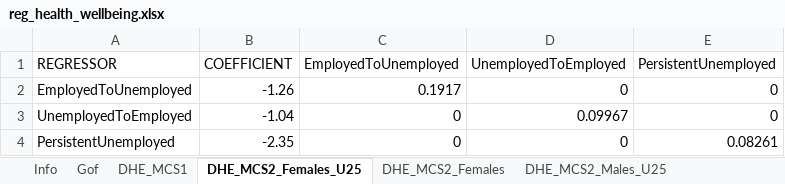
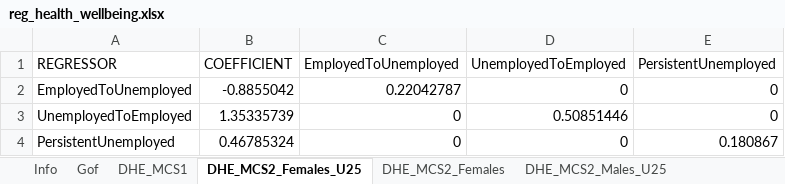
Before and after one commit to simpaths/SimPaths, an Excel workbook: input/regression_files/reg_health_wellbeing.xlsx, sheet DHE_MCS2_Females_U25, drawn as a sheet; values as stored, in another font and other column widths than the file's, no borders; the diff names each change by its address in the sheet, - before the commit and + after, or states it on an @@ line.

Commit message:
fix: updated coefficients for step 2 MCS and PCS estimation

```diff
--- a/input/regression_files/reg_health_wellbeing.xlsx (sheet DHE_MCS2_Females_U25)
+++ b/input/regression_files/reg_health_wellbeing.xlsx (sheet DHE_MCS2_Females_U25)
-B2 (COEFFICIENT): -1.26
+B2 (COEFFICIENT): -0.8855042
-C2 (EmployedToUnemployed): 0.1917
+C2 (EmployedToUnemployed): 0.22042787
-B3 (COEFFICIENT): -1.04
+B3 (COEFFICIENT): 1.35335739
-D3 (UnemployedToEmployed): 0.09967
+D3 (UnemployedToEmployed): 0.50851446
-B4 (COEFFICIENT): -2.35
+B4 (COEFFICIENT): 0.46785324
-E4 (PersistentUnemployed): 0.08261
+E4 (PersistentUnemployed): 0.180867
```
Also changed, not shown: sheet DHE_MCS2_Males_U25, sheet DHE_PCS2_Females_U25, sheet DHE_PCS2_Males_U25.
